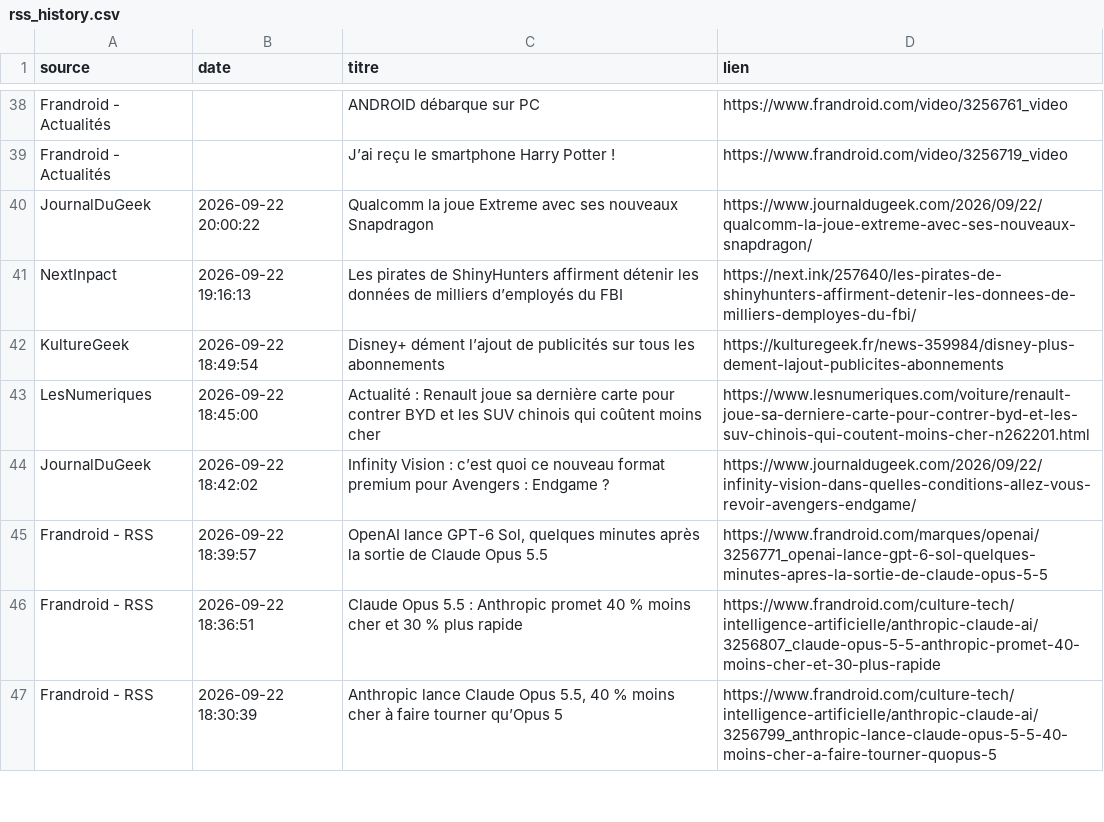
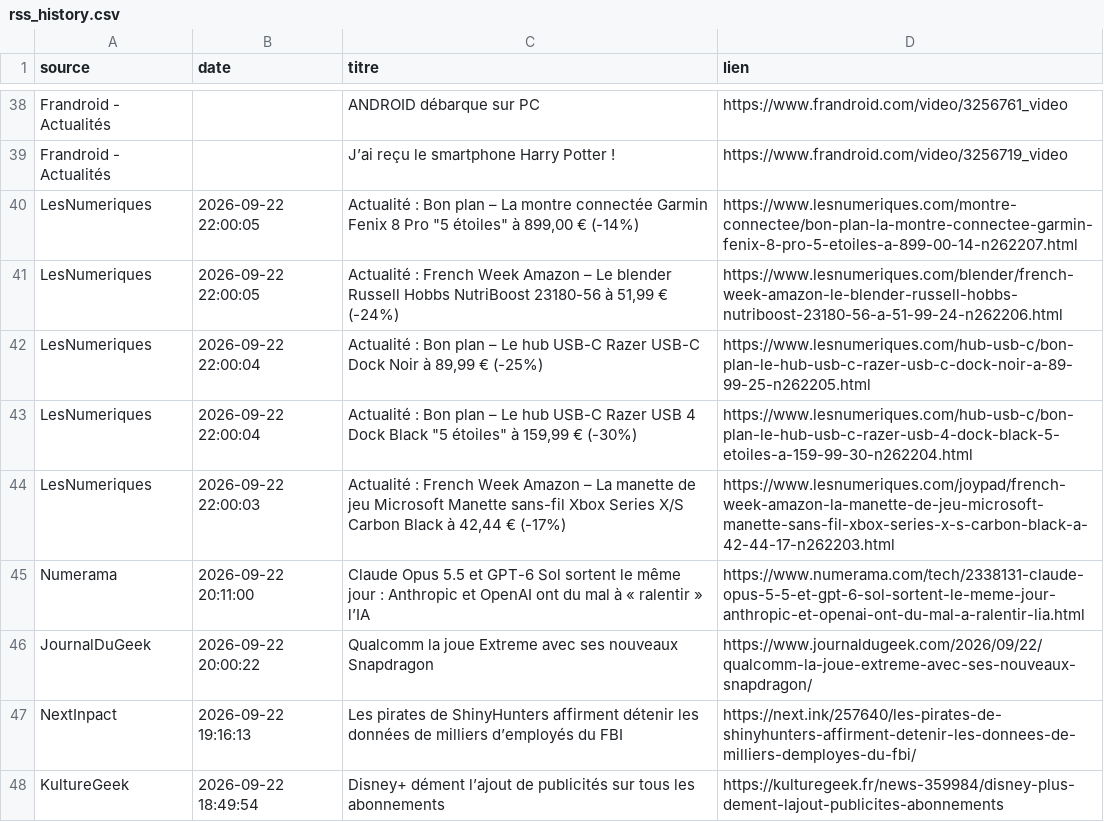
Before and after one commit to djhadef-star/rss-automation, a CSV file: output/rss_history.csv, drawn as a sheet; only a part is shown, gaps mark what is left out; the shorter side is filled out with more unchanged rows; the diff names each change by its address in the sheet, - before the commit and + after, or states it on an @@ line.

```diff
--- a/output/rss_history.csv
+++ b/output/rss_history.csv
+row 40: LesNumeriques | 2026-09-22 22:00:05 | Actualité : Bon plan – La montre connectée Garmin Fenix 8 Pro "5 étoiles" à 899,00 € (-14%) | https://www.lesnumeriques.com/montre-connectee/bon-plan-la-montre-connectee-garmin-fenix-8-pro-5-etoiles-a-899-00-14-n262207.html
+row 41: LesNumeriques | 2026-09-22 22:00:05 | Actualité : French Week Amazon – Le blender Russell Hobbs NutriBoost 23180-56 à 51,99 € (-24%) | https://www.lesnumeriques.com/blender/french-week-amazon-le-blender-russell-hobbs-nutriboost-23180-56-a-51-99-24-n262206.html
+row 42: LesNumeriques | 2026-09-22 22:00:04 | Actualité : Bon plan – Le hub USB-C Razer USB-C Dock Noir à 89,99 € (-25%) | https://www.lesnumeriques.com/hub-usb-c/bon-plan-le-hub-usb-c-razer-usb-c-dock-noir-a-89-99-25-n262205.html
+row 43: LesNumeriques | 2026-09-22 22:00:04 | Actualité : Bon plan – Le hub USB-C Razer USB 4 Dock Black "5 étoiles" à 159,99 € (-30%) | https://www.lesnumeriques.com/hub-usb-c/bon-plan-le-hub-usb-c-razer-usb-4-dock-black-5-etoiles-a-159-99-30-n262204.html
+row 44: LesNumeriques | 2026-09-22 22:00:03 | Actualité : French Week Amazon – La manette de jeu Microsoft Manette sans-fil Xbox Series X/S Carbon Black à 42,44 € (-17%) | https://www.lesnumeriques.com/joypad/french-week-amazon-la-manette-de-jeu-microsoft-manette-sans-fil-xbox-series-x-s-carbon-black-a-42-44-17-n262203.html
+row 45: Numerama | 2026-09-22 20:11:00 | Claude Opus 5.5 et GPT-6 Sol sortent le même jour : Anthropic et OpenAI ont du mal à « ralentir » l’IA | https://www.numerama.com/tech/2338131-claude-opus-5-5-et-gpt-6-sol-sortent-le-meme-jour-anthropic-et-openai-ont-du-mal-a-ralentir-lia.html
```
